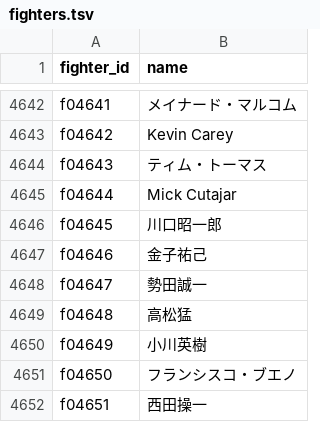
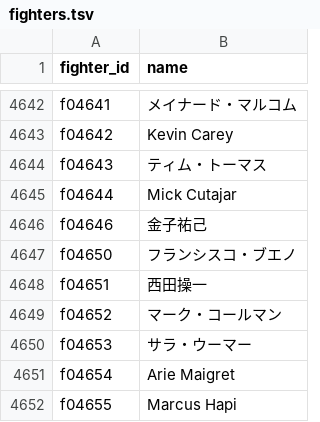
Before and after one commit to japan-mma-record/japan-mma-record.github.io, a TSV file: data/core/fighters.tsv, drawn as a sheet; only a part is shown, gaps mark what is left out; the shorter side is filled out with more unchanged rows.

```diff
--- a/data/core/fighters.tsv
+++ b/data/core/fighters.tsv
@@ -4645,7 +4645,3 @@ f04643	ティム・トーマス
 f04644	Mick Cutajar
-f04645	川口昭一郎
 f04646	金子祐己
-f04647	勢田誠一
-f04648	高松猛
-f04649	小川英樹
 f04650	フランシスコ・ブエノ
```
Also changed, not shown: data/promotions.tsv, 4 other files.
